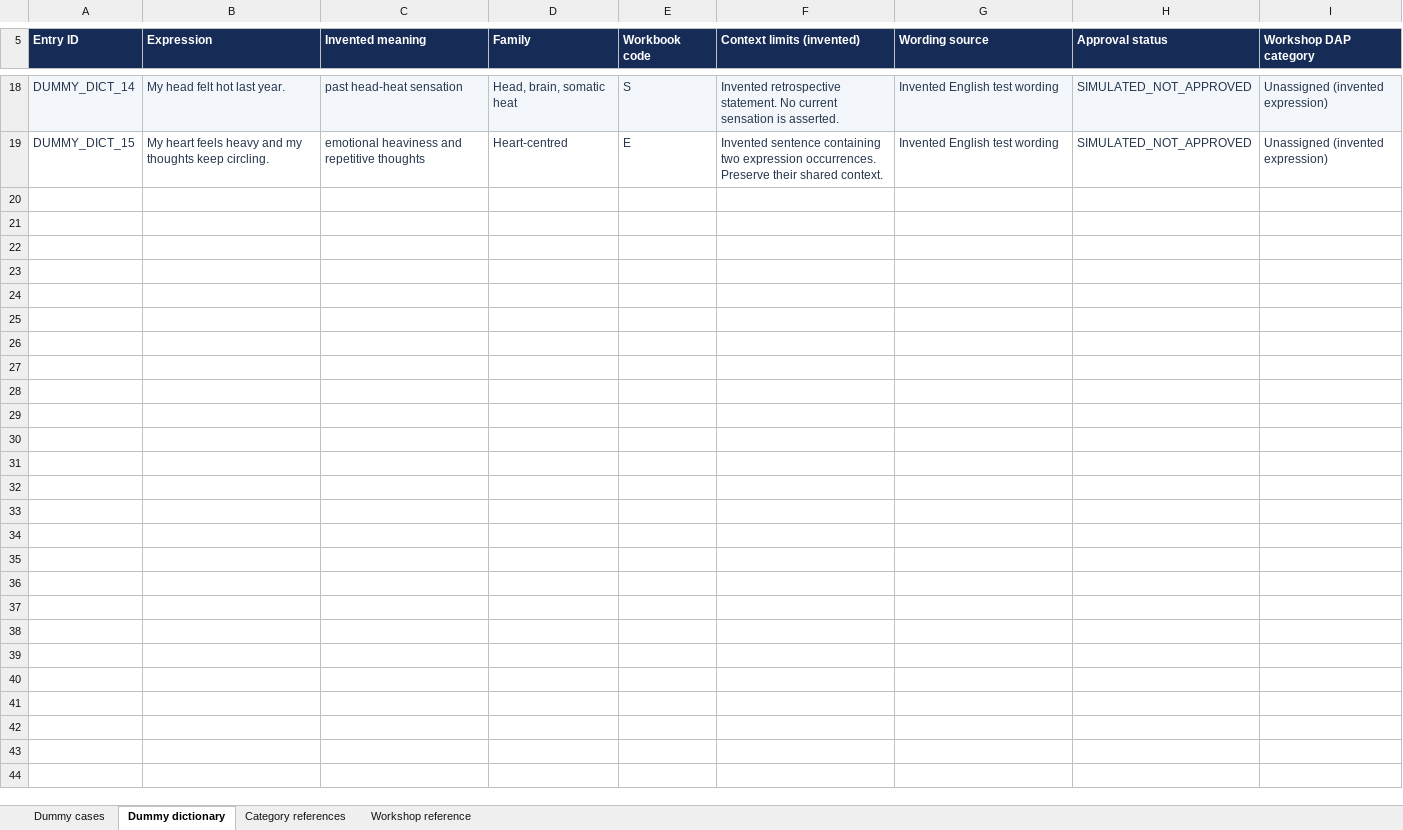
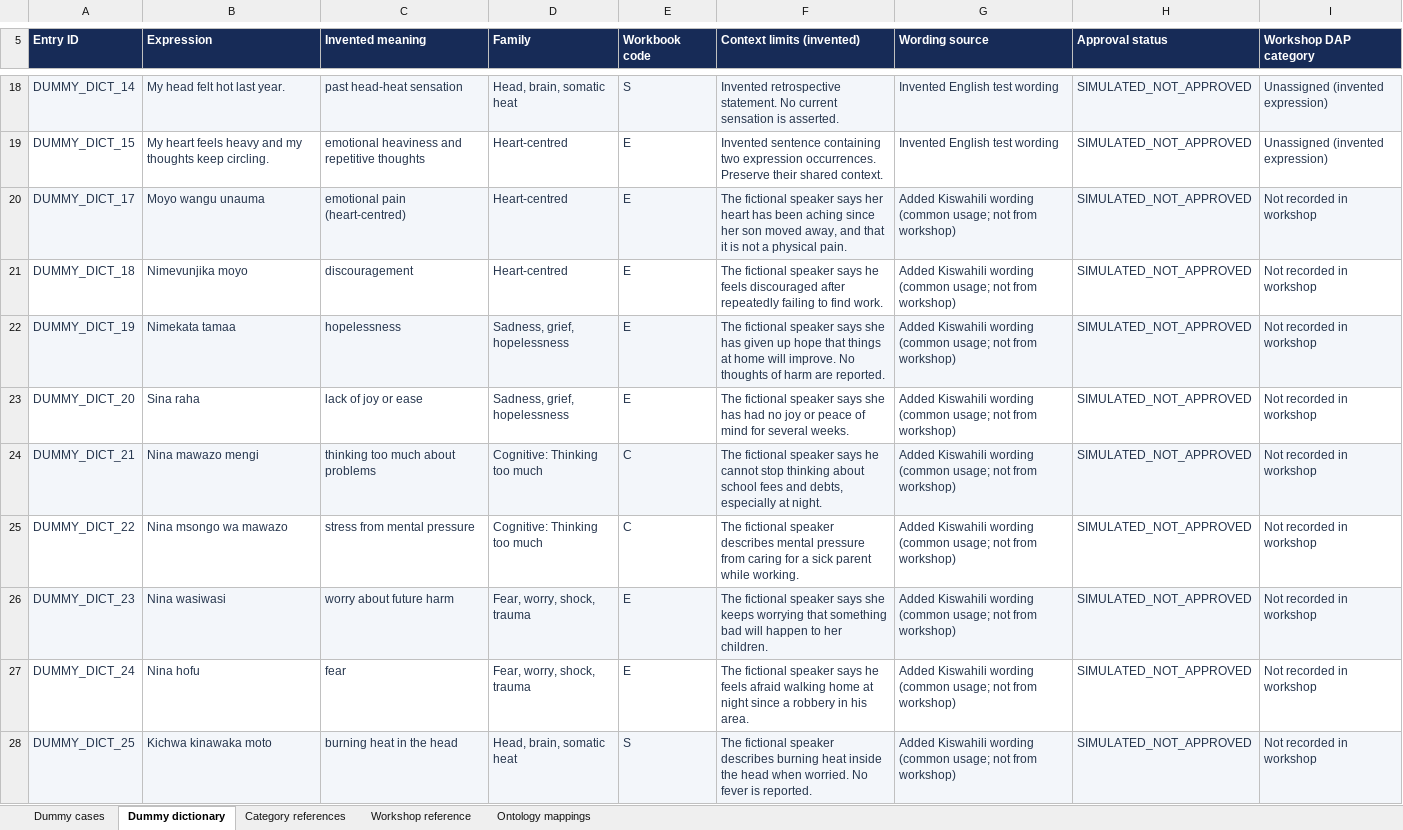
Before and after one commit to daakiv/FarajaMH-minority-report, an Excel workbook: outputs/workshop-dummy/FarajaMH_Workshop_Dummy_Test_Pack.xlsx, sheet Dummy dictionary, drawn as a sheet; only a part is shown, gaps mark what is left out; values as stored, in another font and other column widths than the file's, no borders; the diff covers the shown part only; the diff names each change by its address in the sheet, - before the commit and + after, or states it on an @@ line.

Commit message:
additional dummy idioms added for testing

```diff
--- a/outputs/workshop-dummy/FarajaMH_Workshop_Dummy_Test_Pack.xlsx (sheet Dummy dictionary)
+++ b/outputs/workshop-dummy/FarajaMH_Workshop_Dummy_Test_Pack.xlsx (sheet Dummy dictionary)
+sheet tab: Ontology mappings
+row 20: DUMMY_DICT_17 | Moyo wangu unauma | emotional pain (heart-centred) | Heart-centred | E | The fictional speaker says her heart has been aching since her son moved away, and that it is not a physical pain. | Added Kiswahili wording (common usage; not from workshop) | SIMULATED_NOT_APPROVED | Not recorded in workshop
+row 21: DUMMY_DICT_18 | Nimevunjika moyo | discouragement | Heart-centred | E | The fictional speaker says he feels discouraged after repeatedly failing to find work. | Added Kiswahili wording (common usage; not from workshop) | SIMULATED_NOT_APPROVED | Not recorded in workshop
+row 22: DUMMY_DICT_19 | Nimekata tamaa | hopelessness | Sadness, grief, hopelessness | E | The fictional speaker says she has given up hope that things at home will improve. No thoughts of harm are reported. | Added Kiswahili wording (common usage; not from workshop) | SIMULATED_NOT_APPROVED | Not recorded in workshop
+row 23: DUMMY_DICT_20 | Sina raha | lack of joy or ease | Sadness, grief, hopelessness | E | The fictional speaker says she has had no joy or peace of mind for several weeks. | Added Kiswahili wording (common usage; not from workshop) | SIMULATED_NOT_APPROVED | Not recorded in workshop
+row 24: DUMMY_DICT_21 | Nina mawazo mengi | thinking too much about problems | Cognitive: Thinking too much | C | The fictional speaker says he cannot stop thinking about school fees and debts, especially at night. | Added Kiswahili wording (common usage; not from workshop) | SIMULATED_NOT_APPROVED | Not recorded in workshop
+row 25: DUMMY_DICT_22 | Nina msongo wa mawazo | stress from mental pressure | Cognitive: Thinking too much | C | The fictional speaker describes mental pressure from caring for a sick parent while working. | Added Kiswahili wording (common usage; not from workshop) | SIMULATED_NOT_APPROVED | Not recorded in workshop
+row 26: DUMMY_DICT_23 | Nina wasiwasi | worry about future harm | Fear, worry, shock, trauma | E | The fictional speaker says she keeps worrying that something bad will happen to her children. | Added Kiswahili wording (common usage; not from workshop) | SIMULATED_NOT_APPROVED | Not recorded in workshop
+row 27: DUMMY_DICT_24 | Nina hofu | fear | Fear, worry, shock, trauma | E | The fictional speaker says he feels afraid walking home at night since a robbery in his area. | Added Kiswahili wording (common usage; not from workshop) | SIMULATED_NOT_APPROVED | Not recorded in workshop
+row 28: DUMMY_DICT_25 | Kichwa kinawaka moto | burning heat in the head | Head, brain, somatic heat | S | The fictional speaker describes burning heat inside the head when worried. No fever is reported. | Added Kiswahili wording (common usage; not from workshop) | SIMULATED_NOT_APPROVED | Not recorded in workshop
```
Also changed, not shown: 9 added rows elsewhere in this sheet, sheet Dummy cases, 1 other file.
